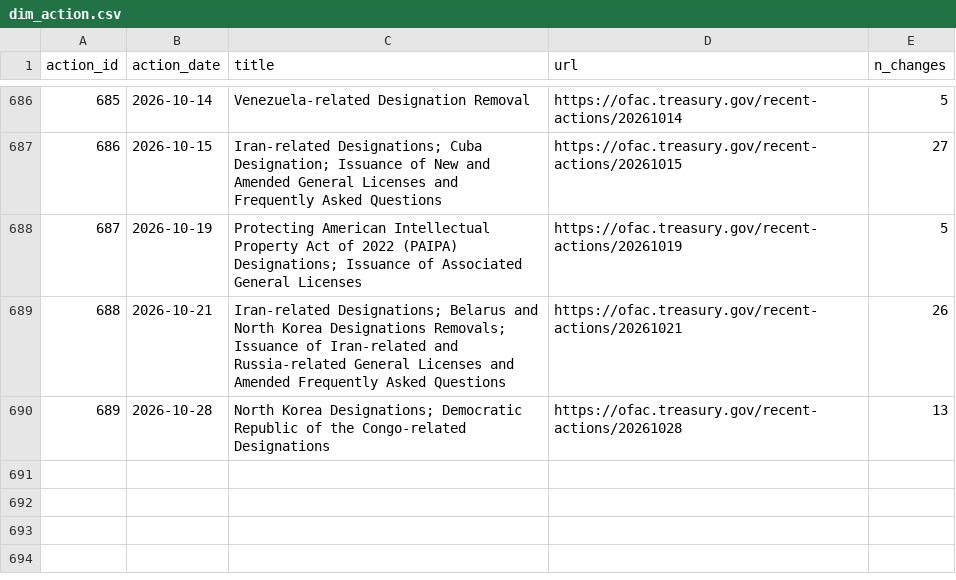
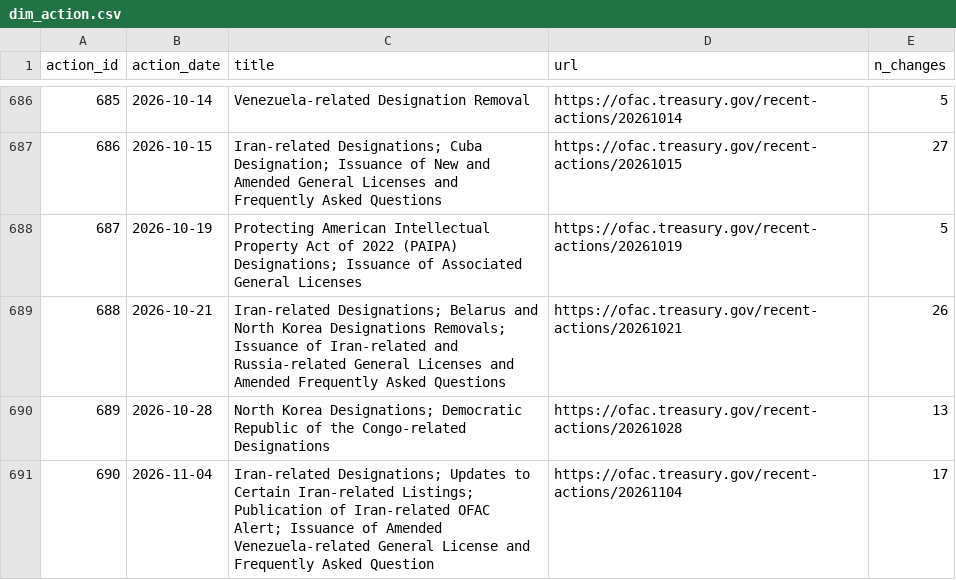
Before and after one commit to noeselvia/ofac-sanctions-tracker, a CSV file: data/powerbi/dim_action.csv, drawn as a sheet; only a part is shown, gaps mark what is left out; the diff names each change by its address in the sheet, - before the commit and + after, or states it on an @@ line.

```diff
--- a/data/powerbi/dim_action.csv
+++ b/data/powerbi/dim_action.csv
+row 691: 690 | 2026-11-04 | Iran-related Designations; Updates to Certain Iran-related Listings; Publication of Iran-related OFAC Alert; Issuance of Amended Venezuela-related General License and Frequently Asked Question | https://ofac.treasury.gov/recent-actions/20261104 | 17
```
Also changed, not shown: data/powerbi/bridge_change_program.csv, data/powerbi/dim_date.csv, 15 other files.
